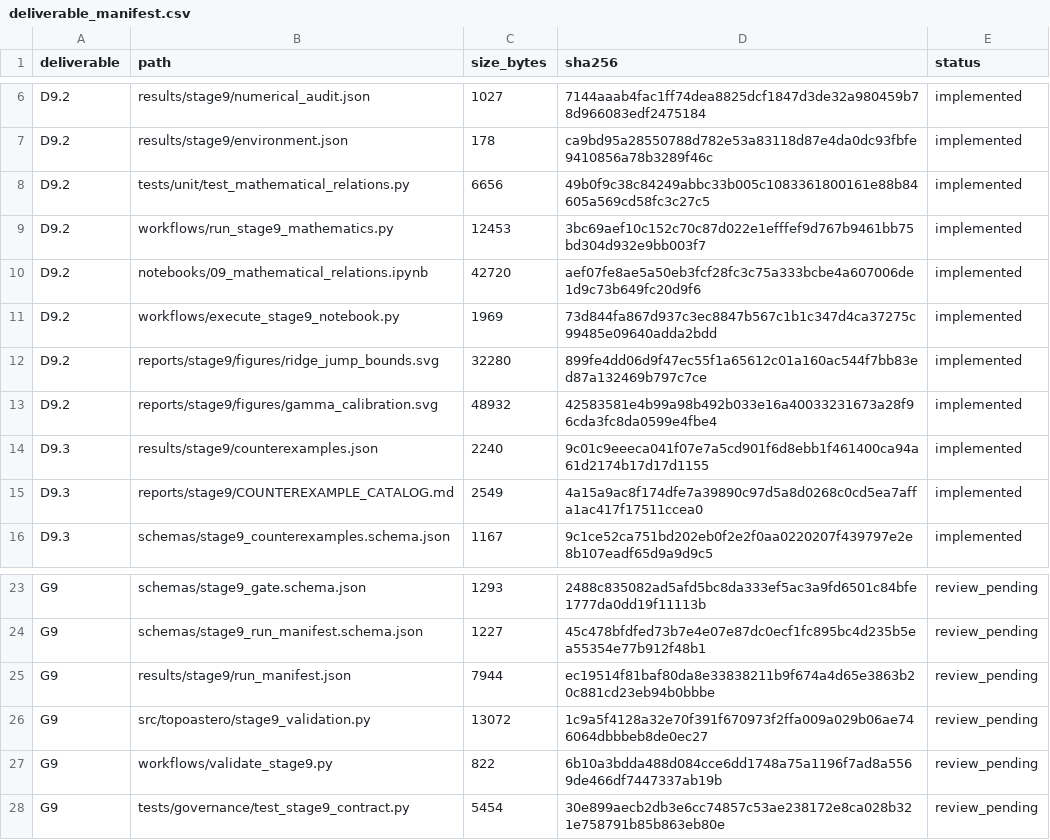
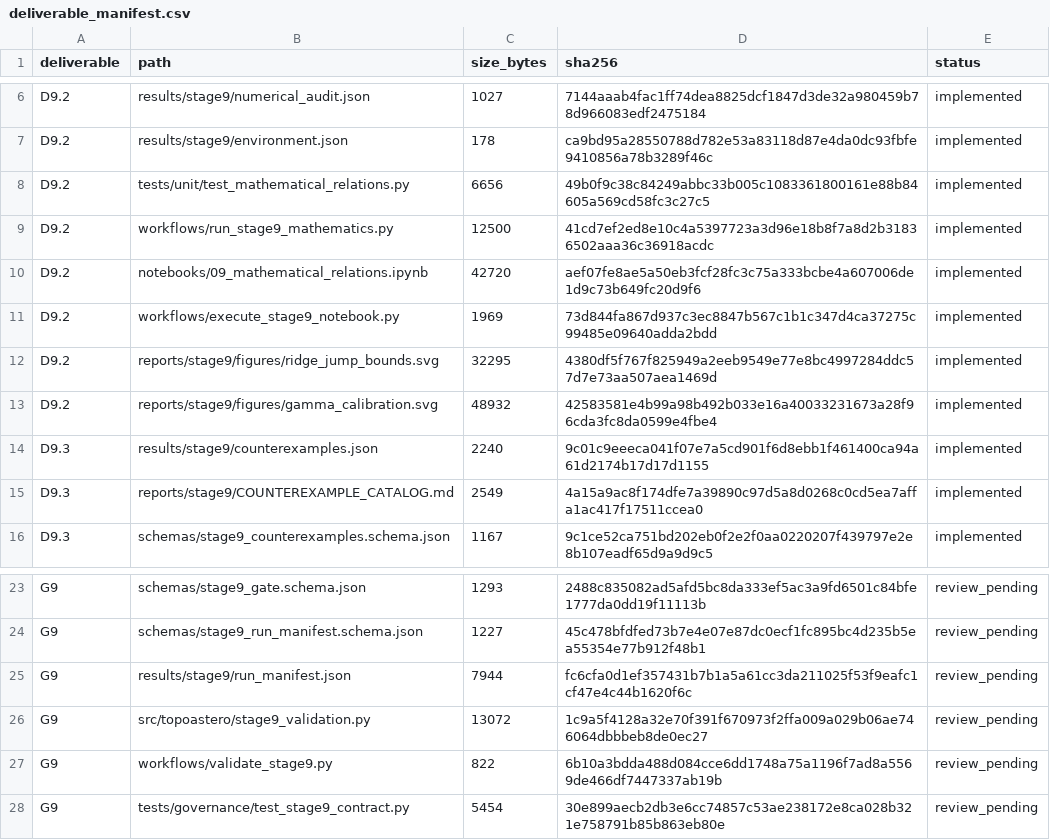
Before and after one commit to GabrielWendell/TopoAstero, a CSV file: reports/stage9/deliverable_manifest.csv, drawn as a sheet; only a part is shown, gaps mark what is left out.

Commit message:
Refresh Stage 9 provenance seals

```diff
--- a/reports/stage9/deliverable_manifest.csv
+++ b/reports/stage9/deliverable_manifest.csv
@@ -8,6 +8,6 @@ D9.2,results/stage9/environment.json,178,ca9bd95a28550788d782e53a83118d87e4da0dc
 D9.2,tests/unit/test_mathematical_relations.py,6656,49b0f9c38c84249abbc33b005c1083361800161e88b84605a569cd58fc3c27c5,implemented
-D9.2,workflows/run_stage9_mathematics.py,12453,3bc69aef10c152c70c87d022e1efffef9d767b9461bb75bd304d932e9bb003f7,implemented
+D9.2,workflows/run_stage9_mathematics.py,12500,41cd7ef2ed8e10c4a5397723a3d96e18b8f7a8d2b31836502aaa36c36918acdc,implemented
 D9.2,notebooks/09_mathematical_relations.ipynb,42720,aef07fe8ae5a50eb3fcf28fc3c75a333bcbe4a607006de1d9c73b649fc20d9f6,implemented
 D9.2,workflows/execute_stage9_notebook.py,1969,73d844fa867d937c3ec8847b567c1b1c347d4ca37275c99485e09640adda2bdd,implemented
-D9.2,reports/stage9/figures/ridge_jump_bounds.svg,32280,899fe4dd06d9f47ec55f1a65612c01a160ac544f7bb83ed87a132469b797c7ce,implemented
+D9.2,reports/stage9/figures/ridge_jump_bounds.svg,32295,4380df5f767f825949a2eeb9549e77e8bc4997284ddc57d7e73aa507aea1469d,implemented
 D9.2,reports/stage9/figures/gamma_calibration.svg,48932,42583581e4b99a98b492b033e16a40033231673a28f96cda3fc8da0599e4fbe4,implemented
@@ -24,3 +24,3 @@ G9,schemas/stage9_gate.schema.json,1293,2488c835082ad5afd5bc8da333ef5ac3a9fd6501
 G9,schemas/stage9_run_manifest.schema.json,1227,45c478bfdfed73b7e4e07e87dc0ecf1fc895bc4d235b5ea55354e77b912f48b1,review_pending
-G9,results/stage9/run_manifest.json,7944,ec19514f81baf80da8e33838211b9f674a4d65e3863b20c881cd23eb94b0bbbe,review_pending
+G9,results/stage9/run_manifest.json,7944,fc6cfa0d1ef357431b7b1a5a61cc3da211025f53f9eafc1cf47e4c44b1620f6c,review_pending
 G9,src/topoastero/stage9_validation.py,13072,1c9a5f4128a32e70f391f670973f2ffa009a029b06ae746064dbbbeb8de0ec27,review_pending
```
Also changed, not shown: 1 other file.
